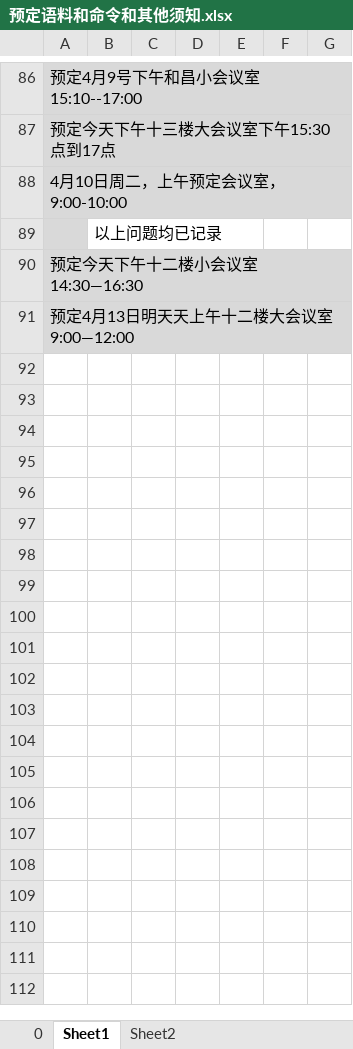
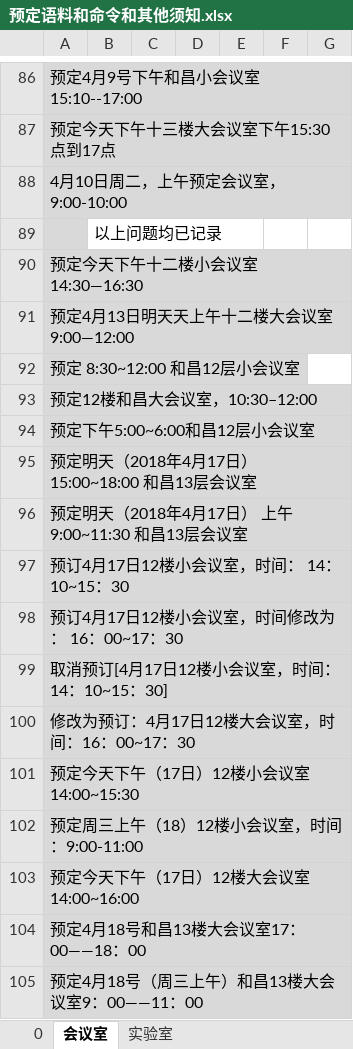
Before and after one commit to cuihee/qqbot-meeting, an Excel workbook: ch/预定语料和命令和其他须知.xlsx, sheet 会议室, drawn as a sheet; only a part is shown, gaps mark what is left out; values as stored, in another font and other column widths than the file's, no borders; charts and pictures not drawn; the diff names each change by its address in the sheet, - before the commit and + after, or states it on an @@ line.

```diff
--- a/ch/预定语料和命令和其他须知.xlsx (sheet 会议室)
+++ b/ch/预定语料和命令和其他须知.xlsx (sheet 会议室)
-sheet tab: Sheet1
+sheet tab: 会议室
-sheet tab: Sheet2
+sheet tab: 实验室
+row 92: 预定 8:30~12:00 和昌12层小会议室
+row 93: 预定12楼和昌大会议室，10:30–12:00
+row 94: 预定下午5:00~6:00和昌12层小会议室
+row 95: 预定明天（2018年4月17日） 15:00~18:00 和昌13层会议室
+row 96: 预定明天（2018年4月17日） 上午9:00~11:30 和昌13层会议室
+row 97: 预订4月17日12楼小会议室，时间： 14：10~15：30
+row 98: 预订4月17日12楼小会议室，时间修改为： 16：00~17：30
+row 99: 取消预订[4月17日12楼小会议室，时间： 14：10~15：30]
+row 100: 修改为预订：4月17日12楼大会议室，时间：16：00~17：30
+row 101: 预定今天下午（17日）12楼小会议室 14:00~15:30
+row 102: 预定周三上午（18）12楼小会议室，时间：9:00-11:00
+row 103: 预定今天下午（17日）12楼大会议室 14:00~16:00
+row 104: 预定4月18号和昌13楼大会议室17：00——18：00
+row 105: 预定4月18号（周三上午）和昌13楼大会议室9：00——11：00
```
Also changed, not shown: sheet 实验室, sheet 0, ch/测试用的，不同步/testMeeting.xlsx, 7 other files.
